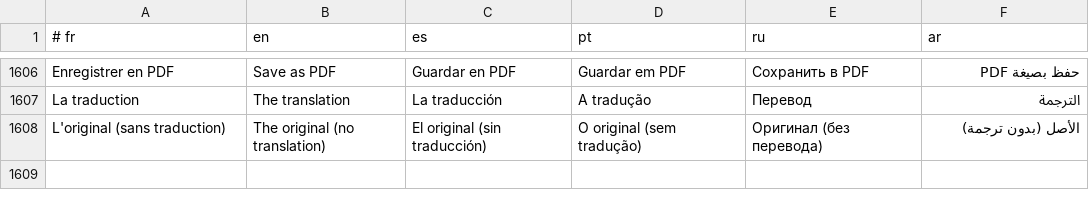
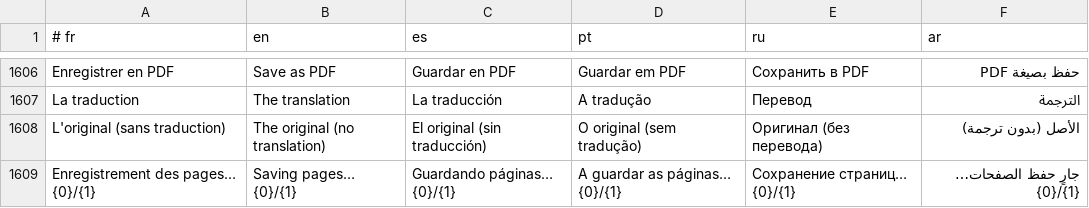
Before and after one commit to DrYAE-FPA/DrYAE, a TSV file: locales/_extra.tsv, drawn as a sheet; only a part is shown, gaps mark what is left out; the diff names each change by its address in the sheet, - before the commit and + after, or states it on an @@ line.

```diff
--- a/locales/_extra.tsv
+++ b/locales/_extra.tsv
+row 1609: Enregistrement des pages… {0}/{1} | Saving pages… {0}/{1} | Guardando páginas… {0}/{1} | A guardar as páginas… {0}/{1} | Сохранение страниц… {0}/{1} | جارٍ حفظ الصفحات… {0}/{1}
```
Also changed, not shown: 5 other files.
